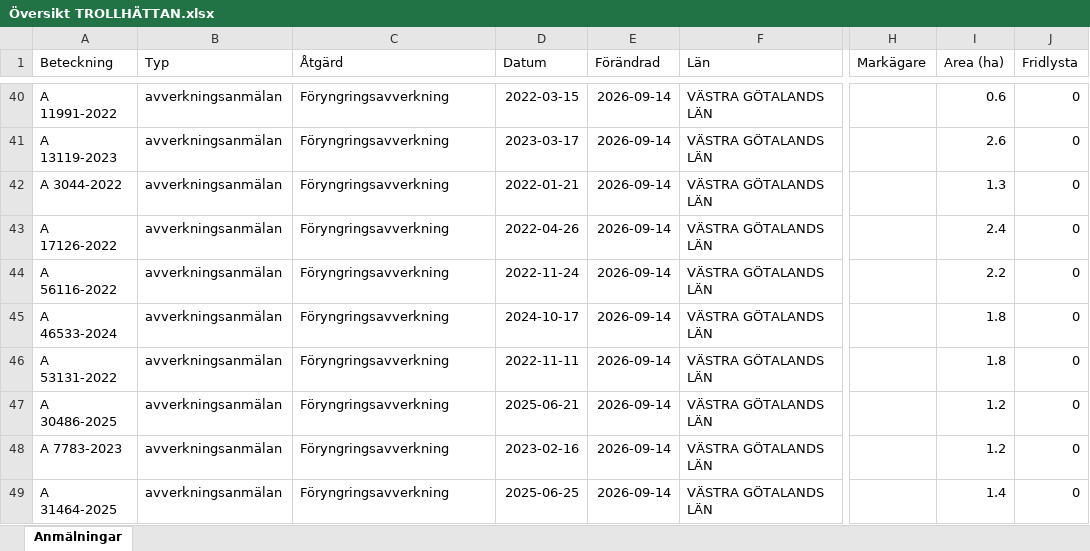
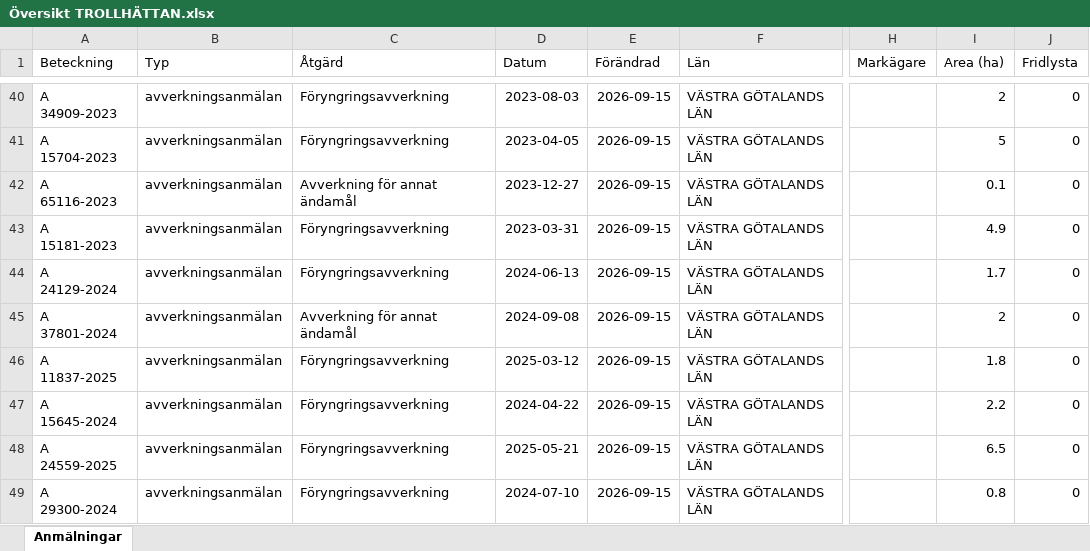
Before and after one commit to klasma/Logging_1488, an Excel workbook: Översikt TROLLHÄTTAN.xlsx, sheet Anmälningar, drawn as a sheet; only a part is shown, gaps mark what is left out; values as stored, in another font and other column widths than the file's, no borders; the diff covers the shown part only; the diff names each change by its address in the sheet, - before the commit and + after, or states it on an @@ line.

```diff
--- a/Översikt TROLLHÄTTAN.xlsx (sheet Anmälningar)
+++ b/Översikt TROLLHÄTTAN.xlsx (sheet Anmälningar)
-A40 (Beteckning): A 11991-2022
+A40 (Beteckning): A 34909-2023
-D40 (Datum): 2022-03-15
+D40 (Datum): 2023-08-03
-E40:E49 (Förändrad): 2026-09-14
+E40:E49 (Förändrad): 2026-09-15
-I40 (Area (ha)): 0.6
+I40 (Area (ha)): 2
-A41 (Beteckning): A 13119-2023
+A41 (Beteckning): A 15704-2023
-D41 (Datum): 2023-03-17
+D41 (Datum): 2023-04-05
-I41 (Area (ha)): 2.6
+I41 (Area (ha)): 5
-A42 (Beteckning): A 3044-2022
+A42 (Beteckning): A 65116-2023
-C42 (Åtgärd): Föryngringsavverkning
+C42 (Åtgärd): Avverkning för annat ändamål
-D42 (Datum): 2022-01-21
+D42 (Datum): 2023-12-27
-I42 (Area (ha)): 1.3
+I42 (Area (ha)): 0.1
-A43 (Beteckning): A 17126-2022
+A43 (Beteckning): A 15181-2023
-D43 (Datum): 2022-04-26
+D43 (Datum): 2023-03-31
-I43 (Area (ha)): 2.4
+I43 (Area (ha)): 4.9
-A44 (Beteckning): A 56116-2022
+A44 (Beteckning): A 24129-2024
-D44 (Datum): 2022-11-24
+D44 (Datum): 2024-06-13
-I44 (Area (ha)): 2.2
+I44 (Area (ha)): 1.7
-A45 (Beteckning): A 46533-2024
+A45 (Beteckning): A 37801-2024
-C45 (Åtgärd): Föryngringsavverkning
+C45 (Åtgärd): Avverkning för annat ändamål
-D45 (Datum): 2024-10-17
+D45 (Datum): 2024-09-08
-I45 (Area (ha)): 1.8
+I45 (Area (ha)): 2
-A46 (Beteckning): A 53131-2022
+A46 (Beteckning): A 11837-2025
-D46 (Datum): 2022-11-11
+D46 (Datum): 2025-03-12
-A47 (Beteckning): A 30486-2025
+A47 (Beteckning): A 15645-2024
-D47 (Datum): 2025-06-21
+D47 (Datum): 2024-04-22
-I47 (Area (ha)): 1.2
+I47 (Area (ha)): 2.2
-A48 (Beteckning): A 7783-2023
+A48 (Beteckning): A 24559-2025
-D48 (Datum): 2023-02-16
+D48 (Datum): 2025-05-21
-I48 (Area (ha)): 1.2
+I48 (Area (ha)): 6.5
-A49 (Beteckning): A 31464-2025
+A49 (Beteckning): A 29300-2024
-D49 (Datum): 2025-06-25
+D49 (Datum): 2024-07-10
-I49 (Area (ha)): 1.4
+I49 (Area (ha)): 0.8
```
Also changed, not shown: 779 edited cells elsewhere in this sheet, artfynd/A 13131-2024 artfynd.xlsx, artfynd/A 15069-2026 artfynd.xlsx, 35 other files.
